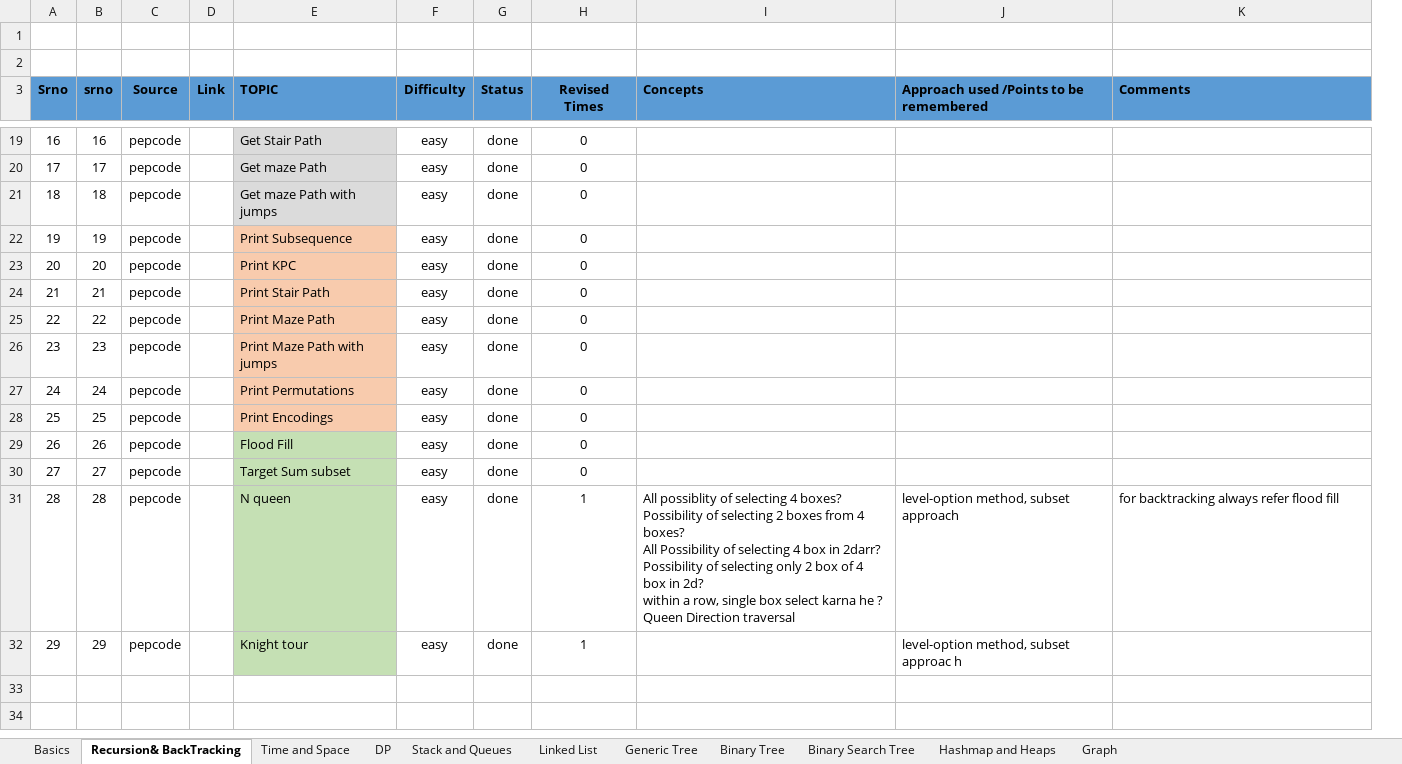
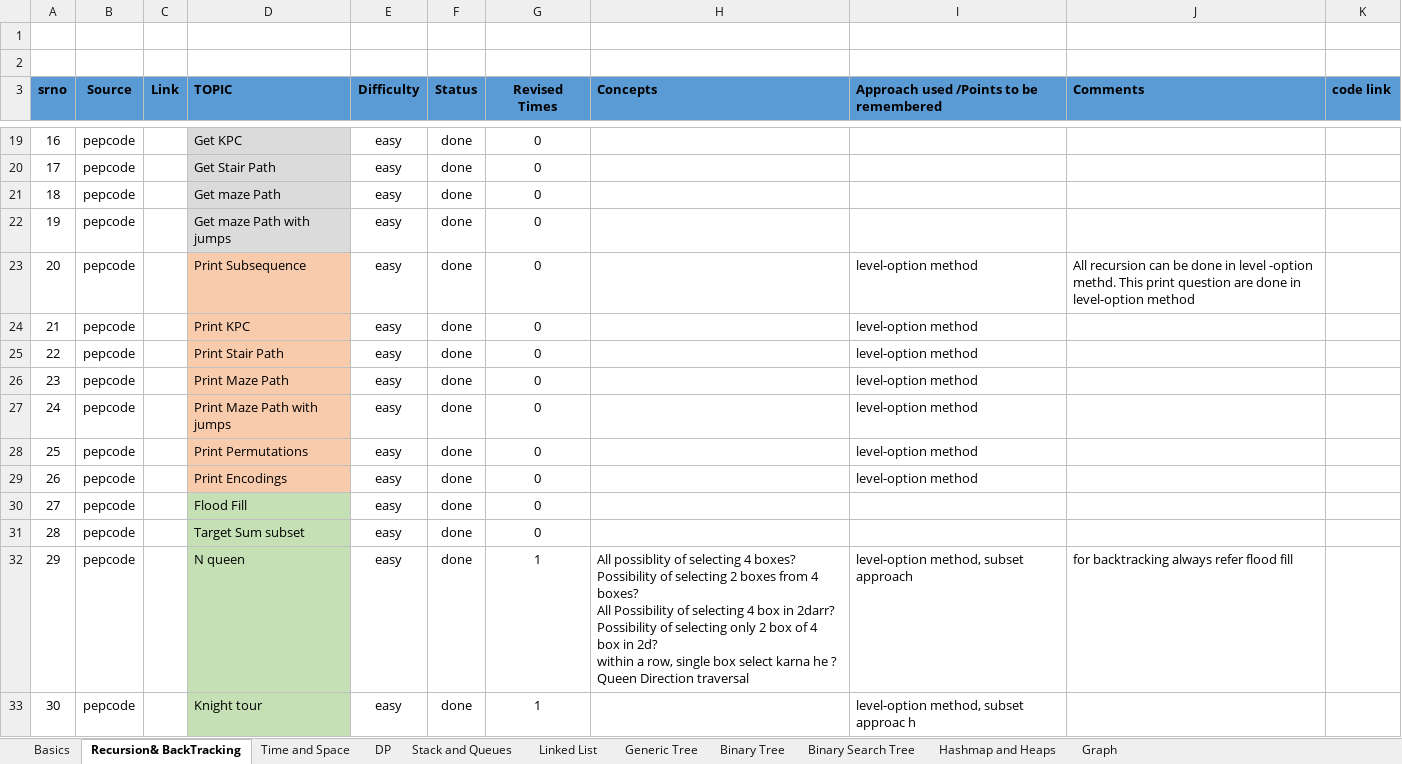
Before and after one commit to spartan4cs/CP, an Excel workbook: Revision.xlsx, sheet Recursion& BackTracking, drawn as a sheet; only a part is shown, gaps mark what is left out; values as stored, in another font and other column widths than the file's, no borders; removed rows and columns are numbered as before the commit, all else as after; ↵ is a line break in a cell; the diff covers the shown part only; the diff names each change by its address in the sheet, - before the commit and + after, or states it on an @@ line.

```diff
--- a/Revision.xlsx (sheet Recursion& BackTracking)
+++ b/Revision.xlsx (sheet Recursion& BackTracking)
-column A (Srno), rows 19-32: 16 | 17 | 18 | 19 | 20 | 21 | 22 | 23 | 24 | 25 | 26 | 27 | 28 | 29
+column K (code link), empty
-D19 (TOPIC): Get Stair Path
+D19 (TOPIC): Get KPC
-D20 (TOPIC): Get maze Path
+D20 (TOPIC): Get Stair Path
-D21 (TOPIC): Get maze Path with jumps
+D21 (TOPIC): Get maze Path
-D22 (TOPIC): Print Subsequence
+D22 (TOPIC): Get maze Path with jumps
-D22 fill: #F8CBAD
+D22 fill: #DBDBDB
-D23 (TOPIC): Print KPC
+D23 (TOPIC): Print Subsequence
-I23:I29: (empty)
+I23:I29: level-option method
-J23 (Comments): (empty)
+J23 (Comments): All recursion can be done in level -option methd. This print question are done in level-option method
-D24 (TOPIC): Print Stair Path
+D24 (TOPIC): Print KPC
-D25 (TOPIC): Print Maze Path
+D25 (TOPIC): Print Stair Path
-D26 (TOPIC): Print Maze Path with jumps
+D26 (TOPIC): Print Maze Path
-D27 (TOPIC): Print Permutations
+D27 (TOPIC): Print Maze Path with jumps
-D28 (TOPIC): Print Encodings
+D28 (TOPIC): Print Permutations
-D29 (TOPIC): Flood Fill
+D29 (TOPIC): Print Encodings
-D29 fill: #C5E0B4
+D29 fill: #F8CBAD
-D30 (TOPIC): Target Sum subset
+D30 (TOPIC): Flood Fill
-D31 (TOPIC): N queen
+D31 (TOPIC): Target Sum subset
-G31 (Revised Times): 1
+G31 (Revised Times): 0
-H31 (Concepts): All possiblity of selecting 4 boxes? ↵ Possibility of selecting 2 boxes from 4 boxes? ↵ All Possibility of selecting 4 box in 2darr? ↵ Possibility of selecting only 2 box of 4 box in 2d? ↵ within a row, single box select karna he ? ↵ Queen Direction traversal
+H31 (Concepts): (empty)
-I31: level-option method, subset approach
+I31: (empty)
-J31 (Comments): for backtracking always refer flood fill
+J31 (Comments): (empty)
-D32 (TOPIC): Knight tour
+D32 (TOPIC): N queen
-H32 (Concepts): (empty)
+H32 (Concepts): All possiblity of selecting 4 boxes? ↵ Possibility of selecting 2 boxes from 4 boxes? ↵ All Possibility of selecting 4 box in 2darr? ↵ Possibility of selecting only 2 box of 4 box in 2d? ↵ within a row, single box select karna he ? ↵ Queen Direction traversal
-I32: level-option method, subset approac h
+I32: level-option method, subset approach
-J32 (Comments): (empty)
+J32 (Comments): for backtracking always refer flood fill
+row 33: 30 | pepcode |  | Knight tour | easy | done | 1 |  | level-option method, subset approac h
```
Also changed, not shown: 50 edited cells and cell formats elsewhere in this sheet, sheet Time and Space.
